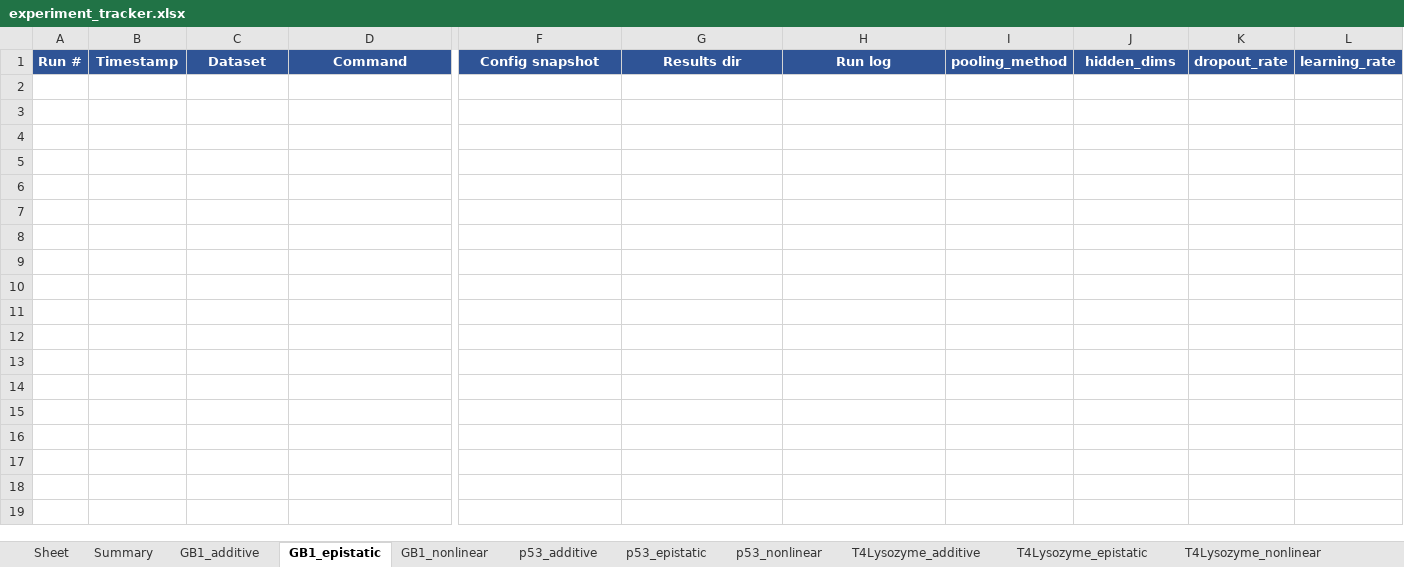
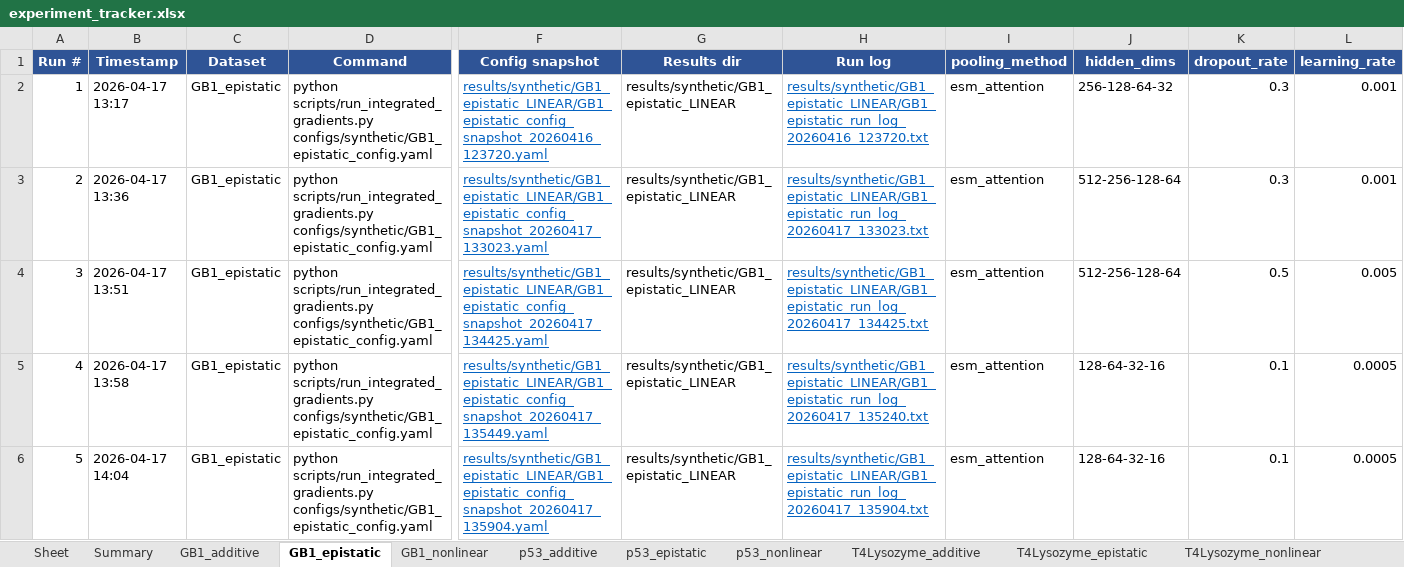
Before and after one commit to chemcognition-lab/IGLOO, an Excel workbook: experiment_tracker.xlsx, sheet GB1_epistatic, drawn as a sheet; only a part is shown, gaps mark what is left out; values as stored, in another font and other column widths than the file's, no borders; rows hold the shown columns only; the diff names each change by its address in the sheet, - before the commit and + after, or states it on an @@ line.

Commit message:
synth GB1 LINEAR results

```diff
--- a/experiment_tracker.xlsx (sheet GB1_epistatic)
+++ b/experiment_tracker.xlsx (sheet GB1_epistatic)
+row 2: 1 | 2026-04-17 13:17 | GB1_epistatic | python scripts/run_integrated_gradients.py configs/synthetic/GB1_epistatic_config.yaml | results/synthetic/GB1_epistatic_LINEAR/GB1_epistatic_config_snapshot_20260416_123720.yaml | results/synthetic/GB1_epistatic_LINEAR | results/synthetic/GB1_epistatic_LINEAR/GB1_epistatic_run_log_20260416_123720.txt | esm_attention | 256-128-64-32 | 0.3 | 0.001
+row 3: 2 | 2026-04-17 13:36 | GB1_epistatic | python scripts/run_integrated_gradients.py configs/synthetic/GB1_epistatic_config.yaml | results/synthetic/GB1_epistatic_LINEAR/GB1_epistatic_config_snapshot_20260417_133023.yaml | results/synthetic/GB1_epistatic_LINEAR | results/synthetic/GB1_epistatic_LINEAR/GB1_epistatic_run_log_20260417_133023.txt | esm_attention | 512-256-128-64 | 0.3 | 0.001
+row 4: 3 | 2026-04-17 13:51 | GB1_epistatic | python scripts/run_integrated_gradients.py configs/synthetic/GB1_epistatic_config.yaml | results/synthetic/GB1_epistatic_LINEAR/GB1_epistatic_config_snapshot_20260417_134425.yaml | results/synthetic/GB1_epistatic_LINEAR | results/synthetic/GB1_epistatic_LINEAR/GB1_epistatic_run_log_20260417_134425.txt | esm_attention | 512-256-128-64 | 0.5 | 0.005
+row 5: 4 | 2026-04-17 13:58 | GB1_epistatic | python scripts/run_integrated_gradients.py configs/synthetic/GB1_epistatic_config.yaml | results/synthetic/GB1_epistatic_LINEAR/GB1_epistatic_config_snapshot_20260417_135449.yaml | results/synthetic/GB1_epistatic_LINEAR | results/synthetic/GB1_epistatic_LINEAR/GB1_epistatic_run_log_20260417_135240.txt | esm_attention | 128-64-32-16 | 0.1 | 0.0005
+row 6: 5 | 2026-04-17 14:04 | GB1_epistatic | python scripts/run_integrated_gradients.py configs/synthetic/GB1_epistatic_config.yaml | results/synthetic/GB1_epistatic_LINEAR/GB1_epistatic_config_snapshot_20260417_135904.yaml | results/synthetic/GB1_epistatic_LINEAR | results/synthetic/GB1_epistatic_LINEAR/GB1_epistatic_run_log_20260417_135904.txt | esm_attention | 128-64-32-16 | 0.1 | 0.0005
```
Also changed, not shown: sheet GB1_additive, sheet GB1_nonlinear, sheet T4Lysozyme_nonlinear, sheet T4Lysozyme_epistatic, sheet T4Lysozyme_additive, sheet p53_epistatic, 3 more sheets.
